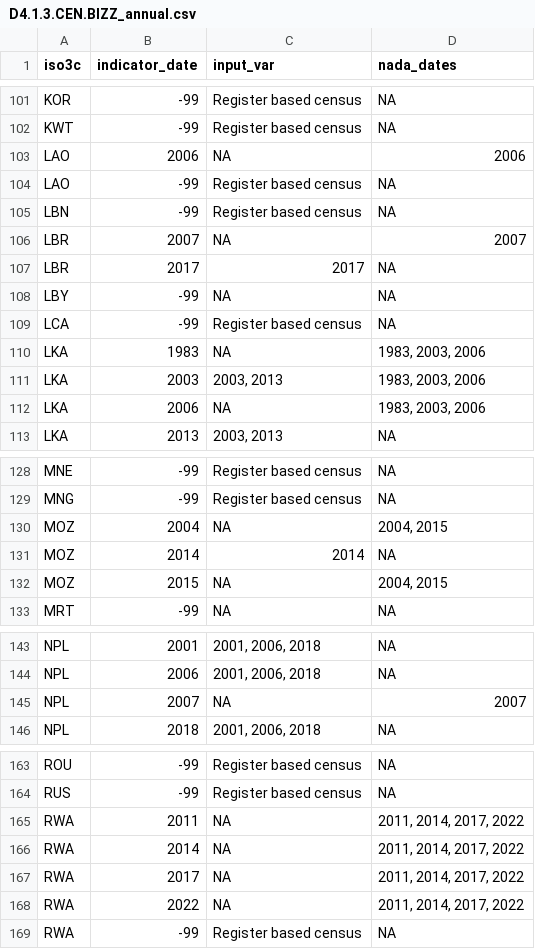
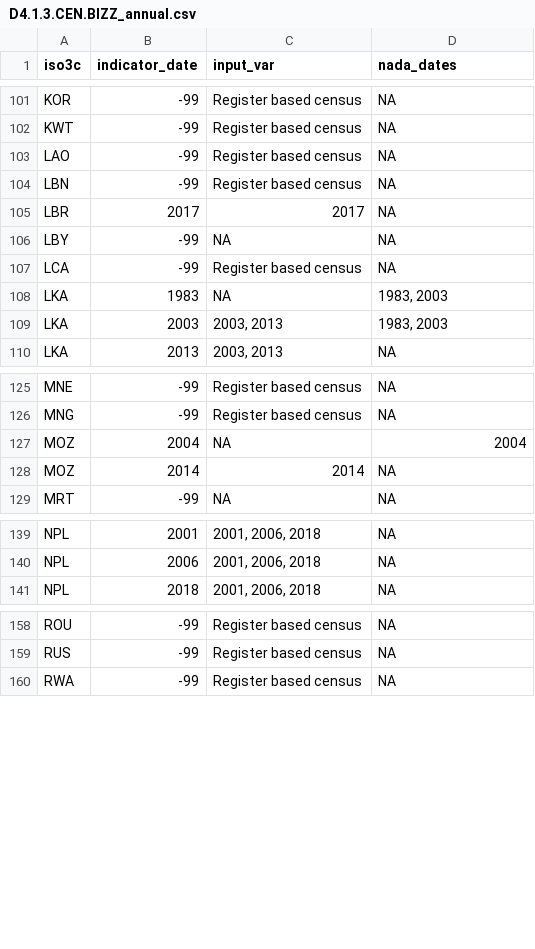
Before and after one commit to worldbank/SPI, a CSV file: 01_raw_data/4.1_SOCS/D4.1.3.CEN.BIZZ_annual.csv, drawn as a sheet; only a part is shown, gaps mark what is left out; the diff covers the shown part only.

```diff
--- a/01_raw_data/4.1_SOCS/D4.1.3.CEN.BIZZ_annual.csv
+++ b/01_raw_data/4.1_SOCS/D4.1.3.CEN.BIZZ_annual.csv
@@ -102,6 +102,4 @@
 "KWT",-99,"Register based census",NA
-"LAO",2006,NA,"2006"
 "LAO",-99,"Register based census",NA
 "LBN",-99,"Register based census",NA
-"LBR",2007,NA,"2007"
 "LBR",2017,"2017",NA
@@ -109,5 +107,4 @@
 "LCA",-99,"Register based census",NA
-"LKA",1983,NA,"1983, 2003, 2006"
-"LKA",2003,"2003, 2013","1983, 2003, 2006"
-"LKA",2006,NA,"1983, 2003, 2006"
+"LKA",1983,NA,"1983, 2003"
+"LKA",2003,"2003, 2013","1983, 2003"
 "LKA",2013,"2003, 2013",NA
@@ -129,5 +126,4 @@
 "MNG",-99,"Register based census",NA
-"MOZ",2004,NA,"2004, 2015"
+"MOZ",2004,NA,"2004"
 "MOZ",2014,"2014",NA
-"MOZ",2015,NA,"2004, 2015"
 "MRT",-99,NA,NA
@@ -144,3 +140,2 @@
 "NPL",2006,"2001, 2006, 2018",NA
-"NPL",2007,NA,"2007"
 "NPL",2018,"2001, 2006, 2018",NA
@@ -164,6 +159,2 @@
 "RUS",-99,"Register based census",NA
-"RWA",2011,NA,"2011, 2014, 2017, 2022"
-"RWA",2014,NA,"2011, 2014, 2017, 2022"
-"RWA",2017,NA,"2011, 2014, 2017, 2022"
-"RWA",2022,NA,"2011, 2014, 2017, 2022"
 "RWA",-99,"Register based census",NA
```
Also changed, not shown: 3 removed rows and 1 edited cell elsewhere in this file, 01_raw_data/4.1_SOCS/D4.1.5.SVY.AGRI_annual.csv, 01_raw_data/4.1_SOCS/D4.1.6.SVY.LABR_NADA.csv, 8 other files.
